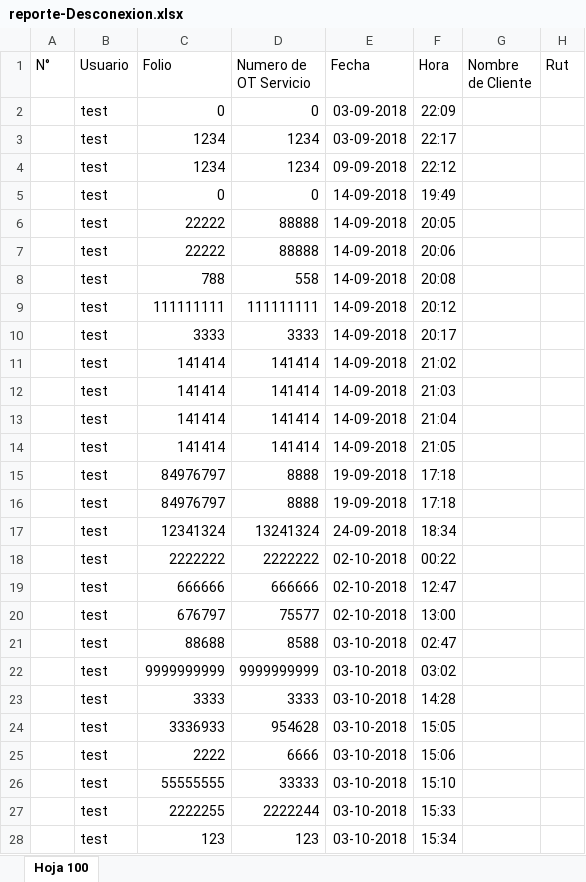
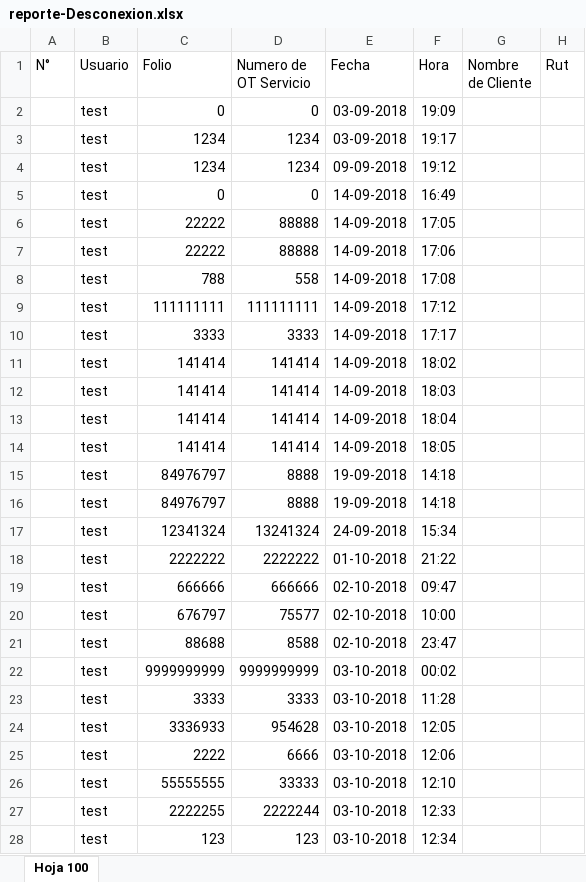
Before and after one commit to CFK-Group/Servicorp-backend, an Excel workbook: reporte-Desconexion.xlsx, sheet Hoja 100, drawn as a sheet; only a part is shown; values as stored, in another font and other column widths than the file's, no borders; the diff names each change by its address in the sheet, - before the commit and + after, or states it on an @@ line.

Commit message:
excel desconexion claro 100%

```diff
--- a/reporte-Desconexion.xlsx (sheet Hoja 100)
+++ b/reporte-Desconexion.xlsx (sheet Hoja 100)
-F2 (Hora): 22:09
+F2 (Hora): 19:09
-F3 (Hora): 22:17
+F3 (Hora): 19:17
-F4 (Hora): 22:12
+F4 (Hora): 19:12
-F5 (Hora): 19:49
+F5 (Hora): 16:49
-F6 (Hora): 20:05
+F6 (Hora): 17:05
-F7 (Hora): 20:06
+F7 (Hora): 17:06
-F8 (Hora): 20:08
+F8 (Hora): 17:08
-F9 (Hora): 20:12
+F9 (Hora): 17:12
-F10 (Hora): 20:17
+F10 (Hora): 17:17
-F11 (Hora): 21:02
+F11 (Hora): 18:02
-F12 (Hora): 21:03
+F12 (Hora): 18:03
-F13 (Hora): 21:04
+F13 (Hora): 18:04
-F14 (Hora): 21:05
+F14 (Hora): 18:05
-F15:F16 (Hora): 17:18
+F15:F16 (Hora): 14:18
-F17 (Hora): 18:34
+F17 (Hora): 15:34
-E18 (Fecha): 02-10-2018
+E18 (Fecha): 01-10-2018
-F18 (Hora): 00:22
+F18 (Hora): 21:22
-F19 (Hora): 12:47
+F19 (Hora): 09:47
-F20 (Hora): 13:00
+F20 (Hora): 10:00
-E21 (Fecha): 03-10-2018
+E21 (Fecha): 02-10-2018
-F21 (Hora): 02:47
+F21 (Hora): 23:47
-F22 (Hora): 03:02
+F22 (Hora): 00:02
-F23 (Hora): 14:28
+F23 (Hora): 11:28
-F24 (Hora): 15:05
+F24 (Hora): 12:05
-F25 (Hora): 15:06
+F25 (Hora): 12:06
-F26 (Hora): 15:10
+F26 (Hora): 12:10
-F27 (Hora): 15:33
+F27 (Hora): 12:33
-F28 (Hora): 15:34
+F28 (Hora): 12:34
```
Also changed, not shown: 1 other file.
